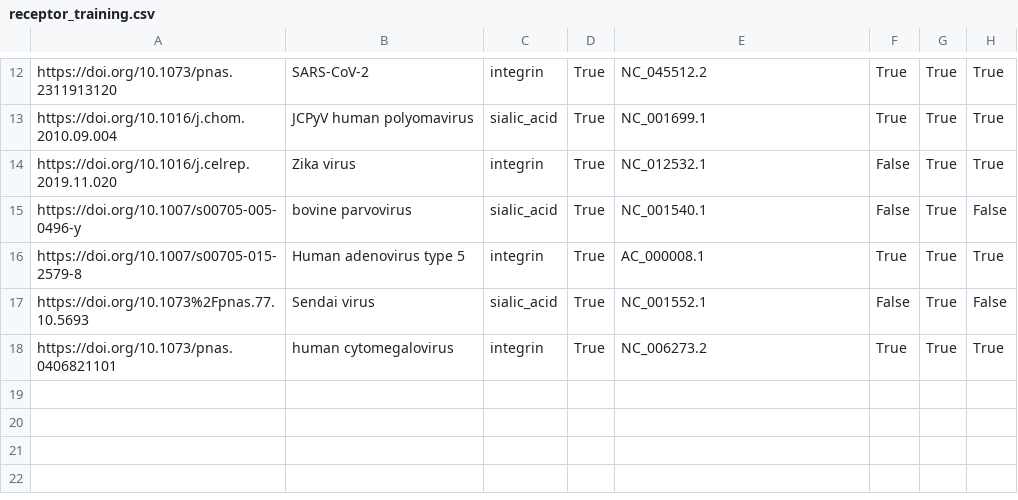
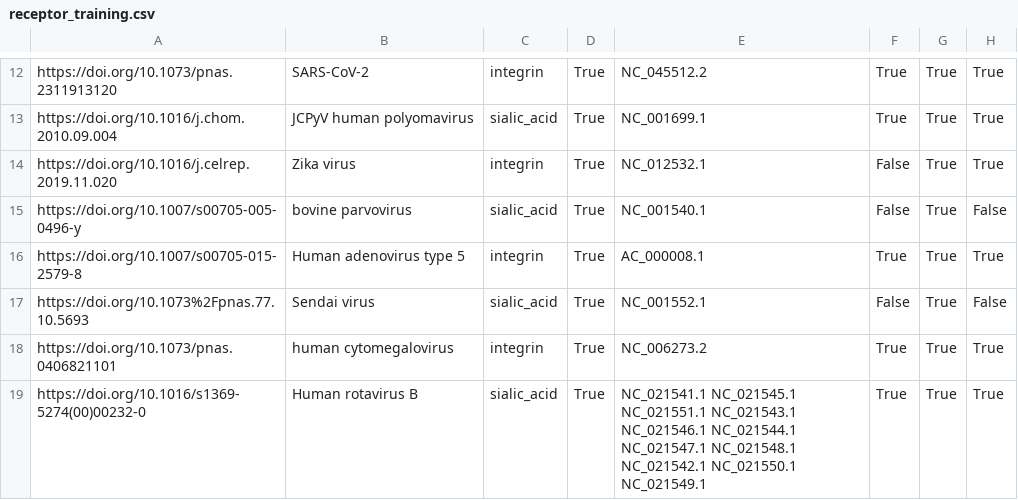
Before and after one commit to lanl/ldrd_virus_work, a CSV file: viral_seq/data/receptor_training.csv, drawn as a sheet; only a part is shown, gaps mark what is left out.

Commit message:
ENH: MR 31 revisions
* Add Human rotavirus B, a sialic acid binder.

[ci skip]

```diff
--- a/viral_seq/data/receptor_training.csv
+++ b/viral_seq/data/receptor_training.csv
@@ -18 +18,2 @@ https://doi.org/10.1073%2Fpnas.77.10.5693,Sendai virus,sialic_acid,True,NC_00155
 https://doi.org/10.1073/pnas.0406821101,human cytomegalovirus,integrin,True,NC_006273.2,True,True,True
+https://doi.org/10.1016/s1369-5274(00)00232-0,Human rotavirus B,sialic_acid,True,NC_021541.1 NC_021545.1 NC_021551.1 NC_021543.1 NC_021546.1 NC_021544.1 NC_021547.1 NC_021548.1 NC_021542.1 NC_021550.1 NC_021549.1,True,True,True
```
